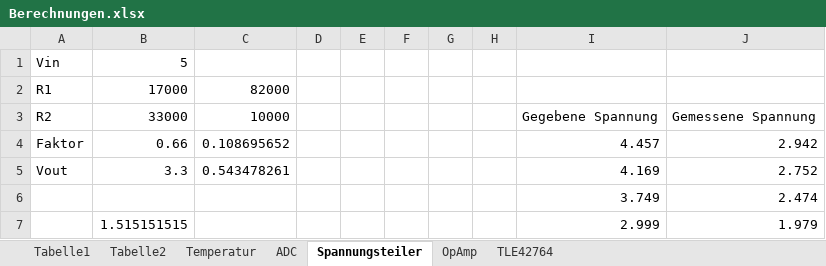
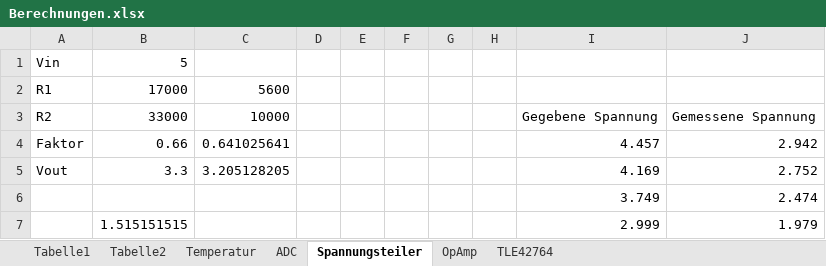
Before and after one commit to HeinrichG-V12/HFM_Adapter, an Excel workbook: hardware/Datasheets/Berechnungen.xlsx, sheet Spannungsteiler, drawn as a sheet; values as stored, in another font and other column widths than the file's, no borders; charts and pictures not drawn; the diff names each change by its address in the sheet, - before the commit and + after, or states it on an @@ line.

```diff
--- a/hardware/Datasheets/Berechnungen.xlsx (sheet Spannungsteiler)
+++ b/hardware/Datasheets/Berechnungen.xlsx (sheet Spannungsteiler)
-C2: 82000
+C2: 5600
-C4: 0.108695652
+C4: 0.641025641
-C5: 0.543478261
+C5: 3.205128205
```
Also changed, not shown: sheet OpAmp, hardware/Rev 1.0/hfm_adapter_nucleo-32_bom.xlsx, 3 other files.
